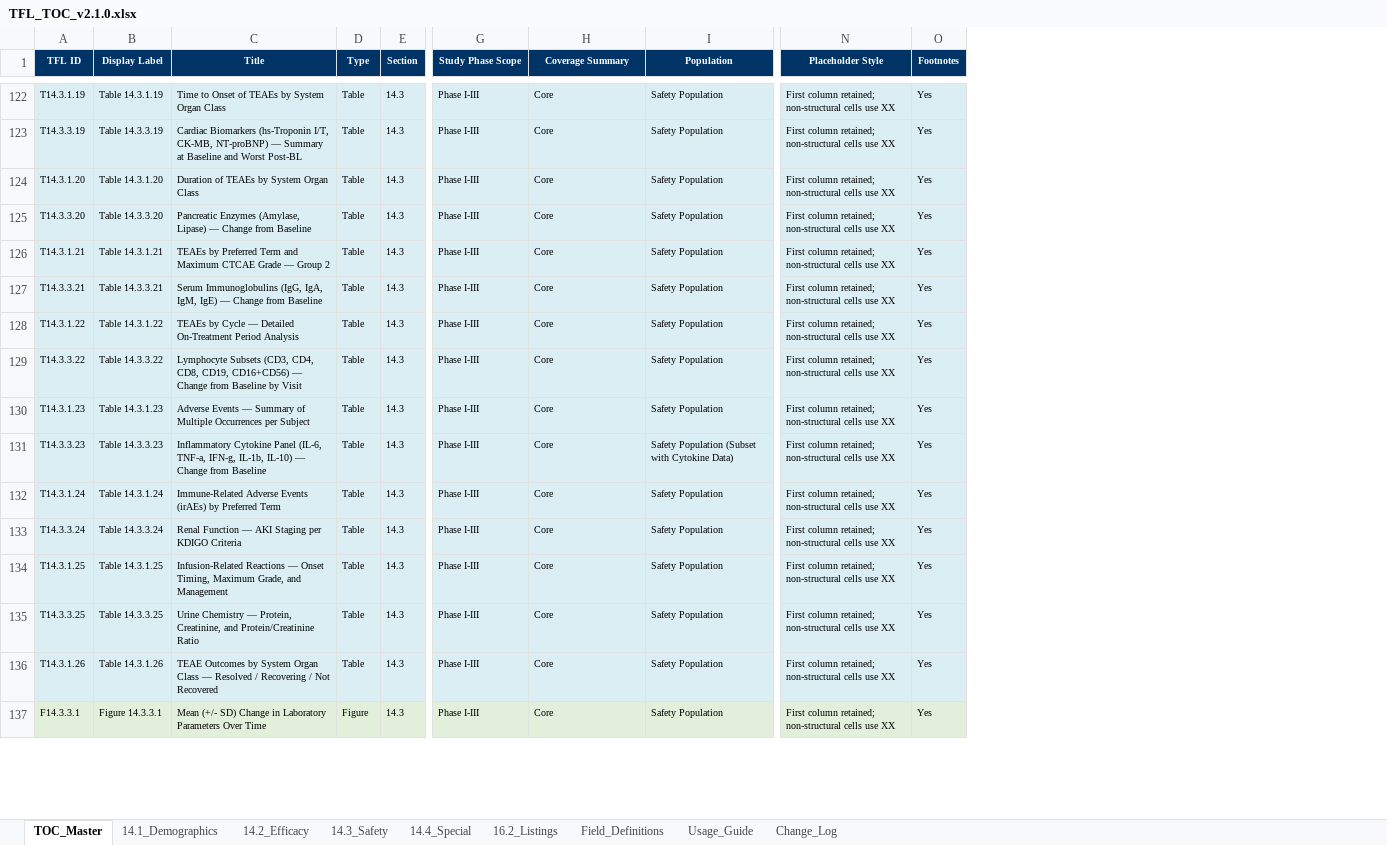
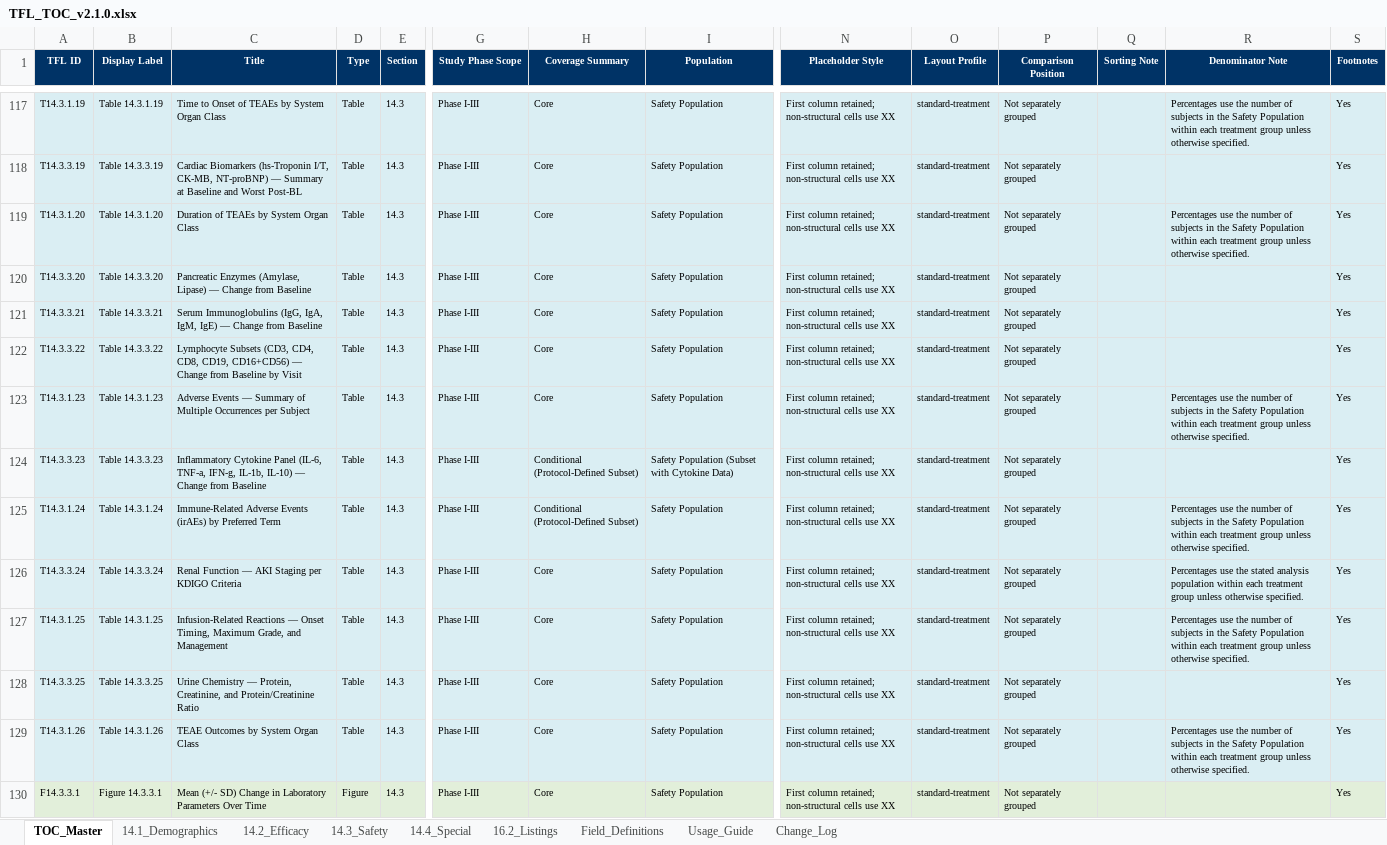
Before and after one commit to KhalidYin/TFL-shell, an Excel workbook: output/TFL_TOC_v2.1.0.xlsx, sheet TOC_Master, drawn as a sheet; only a part is shown, gaps mark what is left out; values as stored, in another font and other column widths than the file's, no borders; removed rows and columns are numbered as before the commit, all else as after; rows hold the shown columns only; the diff covers the shown part only; the diff names each change by its address in the sheet, - before the commit and + after, or states it on an @@ line.

Commit message:
feat: audit TFL layouts and sync skill contracts

```diff
--- a/output/TFL_TOC_v2.1.0.xlsx (sheet TOC_Master)
+++ b/output/TFL_TOC_v2.1.0.xlsx (sheet TOC_Master)
+column O (Layout Profile), rows 117-130: all standard-treatment
+column P (Comparison Position), rows 117-130: all Not separately grouped
+column Q (Sorting Note), empty
+column R (Denominator Note), rows 117-129: Percentages use the number of subjects in the Safety Population within each treatment group unless otherwise specified. |  | Percentages use the number of subjects in the Safety Population within each treatment group unless otherwise specified. |  |  |  | Percentages use the number of subjects in the Safety Population within each treatment group unless otherwise specified. |  | Percentages use the number of subjects in the Safety Population within each treatment group unless otherwise specified. | Percentages use the stated analysis population within each treatment group unless otherwise specified. | Percentages use the number of subjects in the Safety Population within each treatment group unless otherwise specified. |  | Percentages use the number of subjects in the Safety Population within each treatment group unless otherwise specified.
-row 126: T14.3.1.21 | Table 14.3.1.21 | TEAEs by Preferred Term and Maximum CTCAE Grade — Group 2 | Table | 14.3 | Phase I-III | Core | Safety Population | First column retained; non-structural cells use XX | Yes
-row 128: T14.3.1.22 | Table 14.3.1.22 | TEAEs by Cycle — Detailed On-Treatment Period Analysis | Table | 14.3 | Phase I-III | Core | Safety Population | First column retained; non-structural cells use XX | Yes
-H124:H125 (Coverage Summary): Core
+H124:H125 (Coverage Summary): Conditional (Protocol-Defined Subset)
-C129 (Title): …Organ Class — Resolved / Recovering / Not Recovered
+C129 (Title): …Organ Class
```
Also changed, not shown: 7 removed rows and 27 edited cells elsewhere in this sheet, sheet 14.3_Safety, sheet 14.2_Efficacy, sheet 16.2_Listings, sheet 14.4_Special, sheet 14.1_Demographics, sheet Field_Definitions, 2 more sheets, 56 other files.
